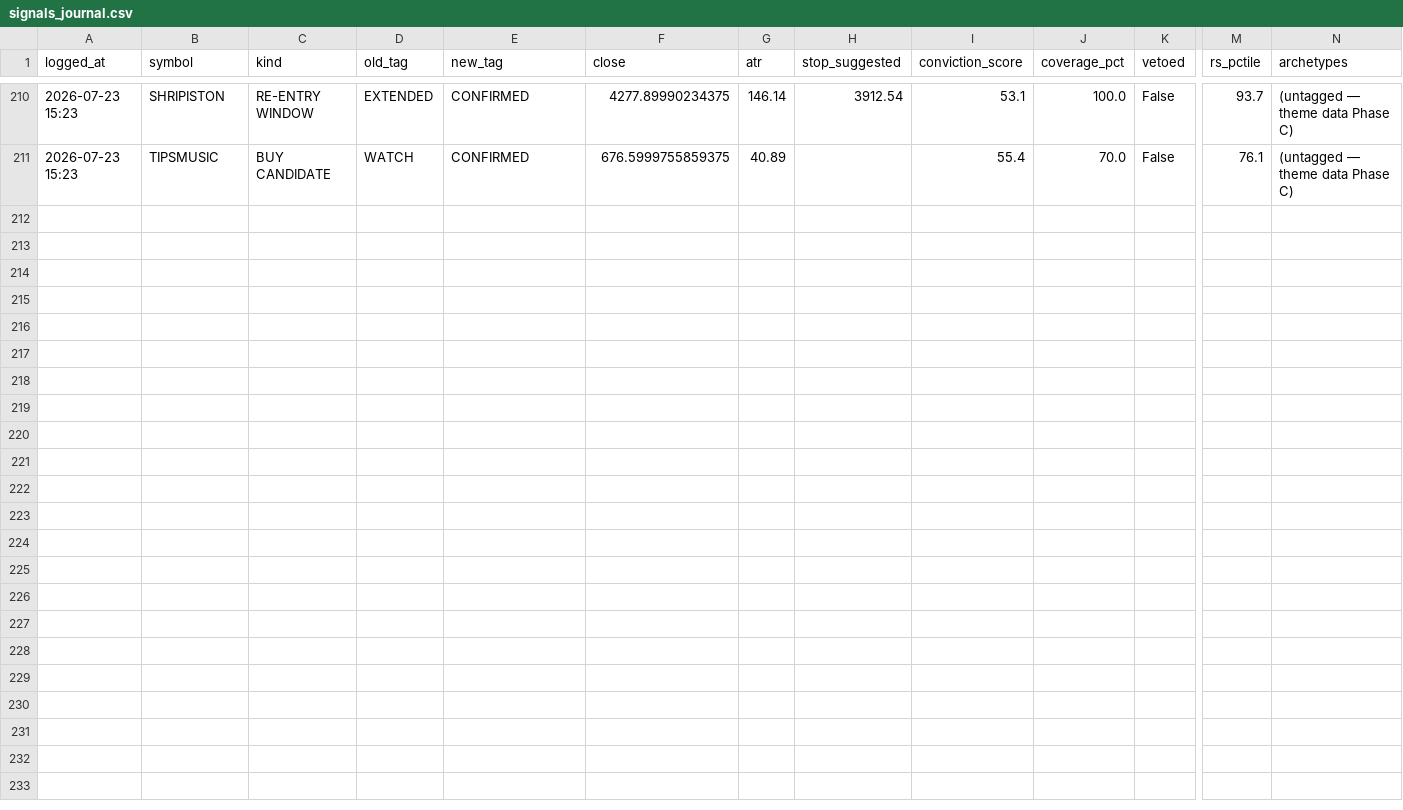
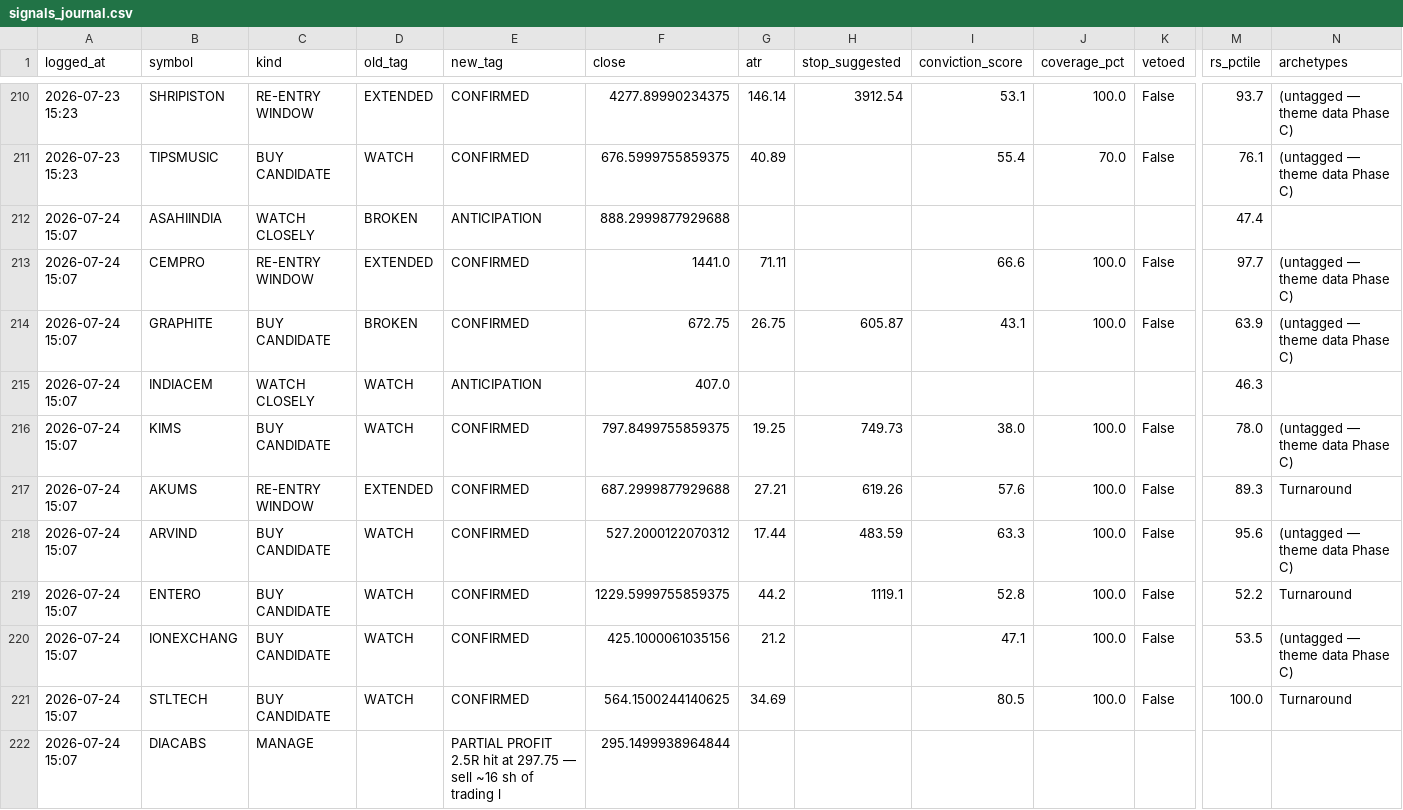
Before and after one commit to kartikeyaav/Golden-Stock, a CSV file: multibagger_screener/multibagger_screener/journal/signals_journal.csv, drawn as a sheet; only a part is shown, gaps mark what is left out; rows hold the shown columns only; the diff names each change by its address in the sheet, - before the commit and + after, or states it on an @@ line.

```diff
--- a/multibagger_screener/multibagger_screener/journal/signals_journal.csv
+++ b/multibagger_screener/multibagger_screener/journal/signals_journal.csv
+row 212: 2026-07-24 15:07 | ASAHIINDIA | WATCH CLOSELY | BROKEN | ANTICIPATION | 888.2999877929688 |  |  |  |  |  | 47.4
+row 213: 2026-07-24 15:07 | CEMPRO | RE-ENTRY WINDOW | EXTENDED | CONFIRMED | 1441.0 | 71.11 |  | 66.6 | 100.0 | False | 97.7 | (untagged — theme data Phase C)
+row 214: 2026-07-24 15:07 | GRAPHITE | BUY CANDIDATE | BROKEN | CONFIRMED | 672.75 | 26.75 | 605.87 | 43.1 | 100.0 | False | 63.9 | (untagged — theme data Phase C)
+row 215: 2026-07-24 15:07 | INDIACEM | WATCH CLOSELY | WATCH | ANTICIPATION | 407.0 |  |  |  |  |  | 46.3
+row 216: 2026-07-24 15:07 | KIMS | BUY CANDIDATE | WATCH | CONFIRMED | 797.8499755859375 | 19.25 | 749.73 | 38.0 | 100.0 | False | 78.0 | (untagged — theme data Phase C)
+row 217: 2026-07-24 15:07 | AKUMS | RE-ENTRY WINDOW | EXTENDED | CONFIRMED | 687.2999877929688 | 27.21 | 619.26 | 57.6 | 100.0 | False | 89.3 | Turnaround
+row 218: 2026-07-24 15:07 | ARVIND | BUY CANDIDATE | WATCH | CONFIRMED | 527.2000122070312 | 17.44 | 483.59 | 63.3 | 100.0 | False | 95.6 | (untagged — theme data Phase C)
+row 219: 2026-07-24 15:07 | ENTERO | BUY CANDIDATE | WATCH | CONFIRMED | 1229.5999755859375 | 44.2 | 1119.1 | 52.8 | 100.0 | False | 52.2 | Turnaround
+row 220: 2026-07-24 15:07 | IONEXCHANG | BUY CANDIDATE | WATCH | CONFIRMED | 425.1000061035156 | 21.2 |  | 47.1 | 100.0 | False | 53.5 | (untagged — theme data Phase C)
+row 221: 2026-07-24 15:07 | STLTECH | BUY CANDIDATE | WATCH | CONFIRMED | 564.1500244140625 | 34.69 |  | 80.5 | 100.0 | False | 100.0 | Turnaround
+row 222: 2026-07-24 15:07 | DIACABS | MANAGE |  | PARTIAL PROFIT 2.5R hit at 297.75 — sell ~16 sh of trading l | 295.1499938964844
```
Also changed, not shown: multibagger_screener/multibagger_screener/positions.csv, 7 other files.
